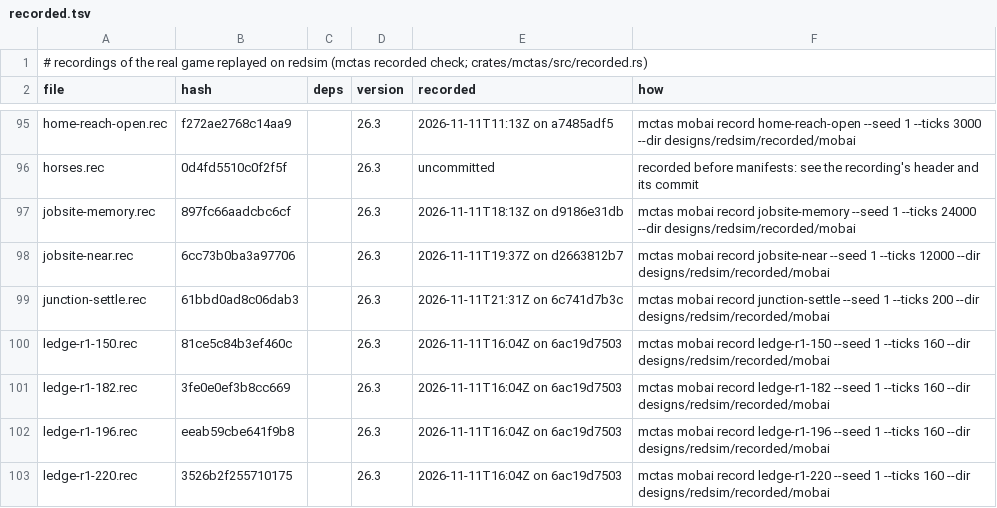
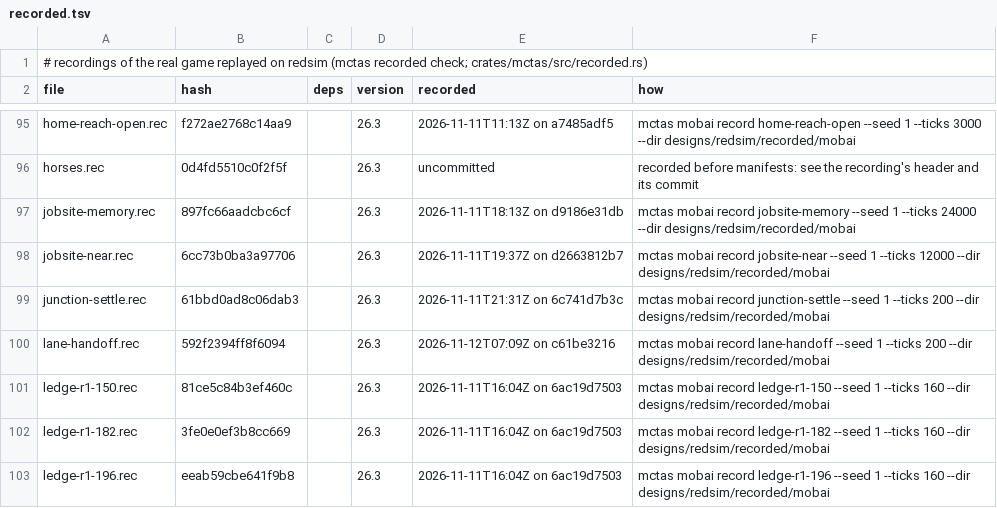
Before and after one commit to vjeux/redstonepedia, a TSV file: designs/redsim/recorded/mobai/recorded.tsv, drawn as a sheet; only a part is shown, gaps mark what is left out; the shorter side is filled out with more unchanged rows; the diff names each change by its address in the sheet, - before the commit and + after, or states it on an @@ line.

Commit message:
mobai: scene lane-handoff (ironfarm's switched-R lane into the drop cell), recorded on the bridge
ironspec: bridge ironfarm's lane hand-off (explore/ironfarm 00b3c5816, its switch-bench
geometry): a run of plain slopes ascending west, R a braked powered slope, D the off-rail drop cell
(a shut bottom-half trapdoor one block lower, the far wall, glass beside it, the rider string
above), 4 ridden carts at 0.79. Lanes: R pulsed 30 gt, R pulsed 4 gt (the crawl control), a plain
R from rest 0.188 with its run and alone (the hang control). `mctas mobai rec-handoff` prints each
cart's stop, speeds, gap to the rider ahead, rider health and eye cell.

Why (bridge = redsim, 200 ticks): R 30 gt: cart 1 flush in D at 0.510 (y 64.1875), cart 2 stopped
dead on its rider at 0.720 into R after 0.395 b/t and held braked when R unpowers, riders unhurt,
eyes in the string (D) and air (R); R 4 gt: cart 1 crawls (0.220) and is braked at 0.886 into R; a
lone cart from rest 0.188 on a plain R hangs on R's support column (0.317 into D, y 65.0); with its
run behind, the run's push carries it flush into D.

Tests: mctas test (sim containers 1, sim pistons 3, sim redstone 2, sim sculk 1, sim terrain 2, sim traces 9; 18 pieces) on c71c80c01 vs a1624cecd: all PASS in 135 s

```diff
--- a/designs/redsim/recorded/mobai/recorded.tsv
+++ b/designs/redsim/recorded/mobai/recorded.tsv
+row 100: lane-handoff.rec | 592f2394ff8f6094 |  | 26.3 | 2026-11-12T07:09Z on c61be3216 | mctas mobai record lane-handoff --seed 1 --ticks 200 --dir designs/redsim/recorded/mobai
```
Also changed, not shown: 3 other files.
